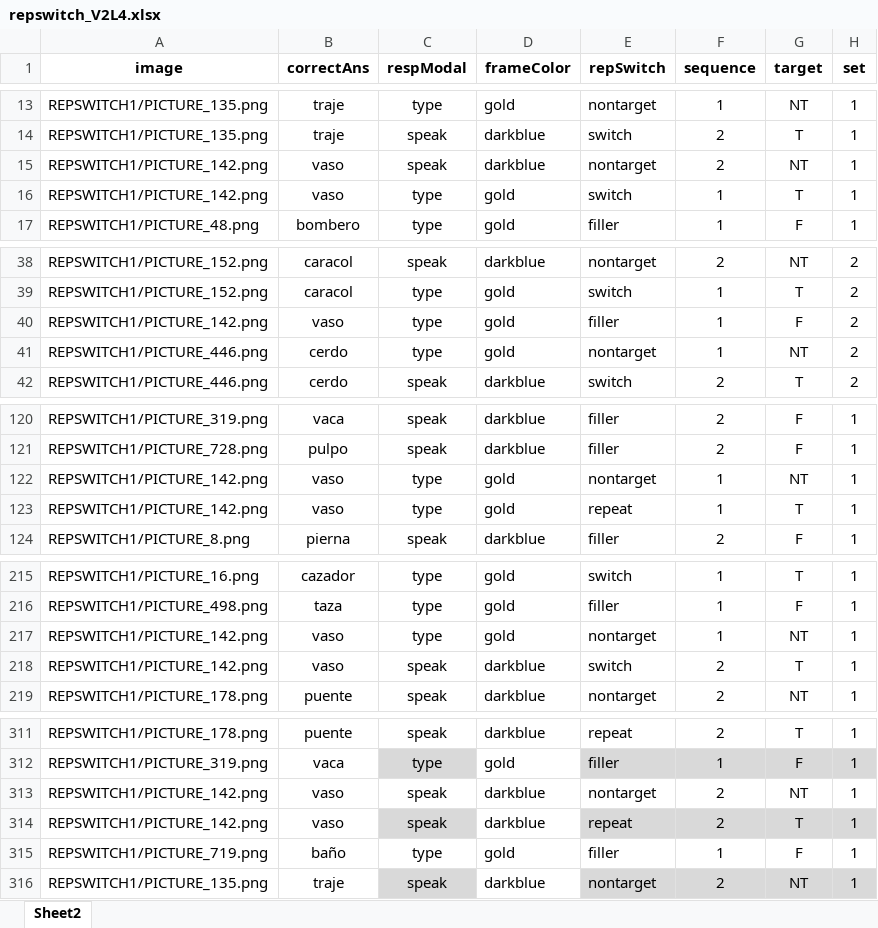
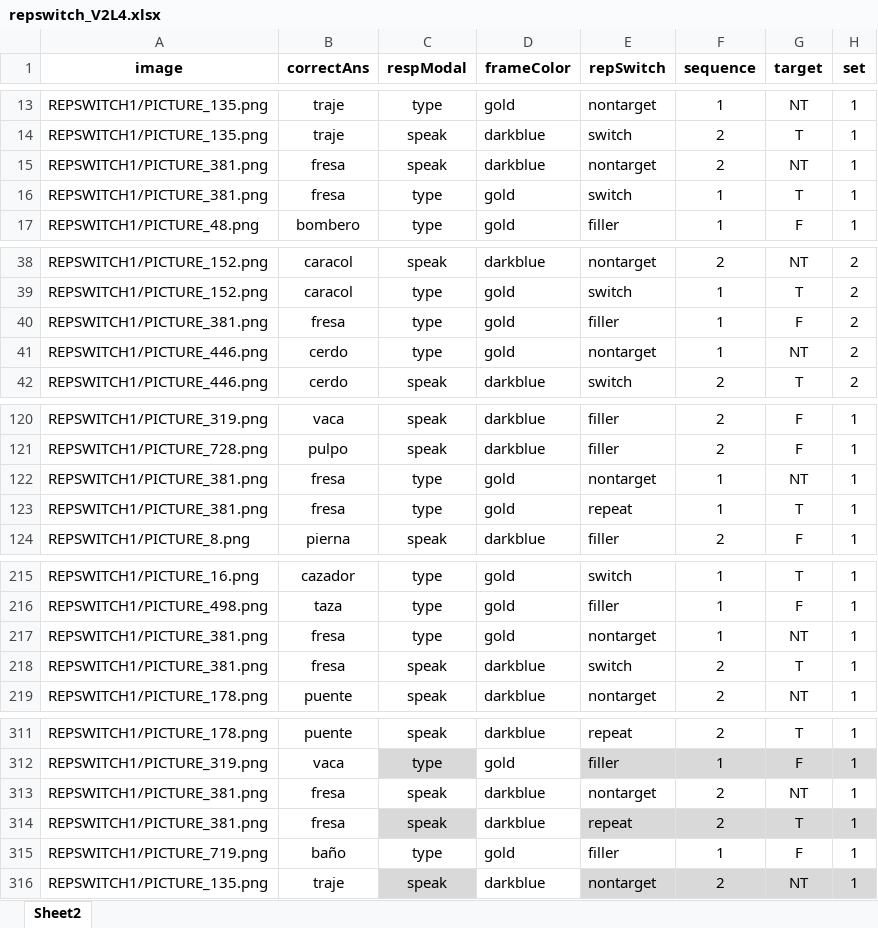
Before and after one commit to kattsar/experiment1, an Excel workbook: repswitch_V2L4.xlsx, sheet Sheet2, drawn as a sheet; only a part is shown, gaps mark what is left out; values as stored, in another font and other column widths than the file's, no borders; table styles not drawn; the diff covers the shown part only; the diff names each change by its address in the sheet, - before the commit and + after, or states it on an @@ line.

Commit message:
Corrected error with fresa and vaso

```diff
--- a/repswitch_V2L4.xlsx (sheet Sheet2)
+++ b/repswitch_V2L4.xlsx (sheet Sheet2)
-A15:A16 (image): REPSWITCH1/PICTURE_142.png
+A15:A16 (image): REPSWITCH1/PICTURE_381.png
-B15:B16 (correctAns): vaso
+B15:B16 (correctAns): fresa
-A40 (image): REPSWITCH1/PICTURE_142.png
+A40 (image): REPSWITCH1/PICTURE_381.png
-B40 (correctAns): vaso
+B40 (correctAns): fresa
-A122:A123 (image): REPSWITCH1/PICTURE_142.png
+A122:A123 (image): REPSWITCH1/PICTURE_381.png
-B122:B123 (correctAns): vaso
+B122:B123 (correctAns): fresa
-A217:A218 (image): REPSWITCH1/PICTURE_142.png
+A217:A218 (image): REPSWITCH1/PICTURE_381.png
-B217:B218 (correctAns): vaso
+B217:B218 (correctAns): fresa
-A313:A314 (image): REPSWITCH1/PICTURE_142.png
+A313:A314 (image): REPSWITCH1/PICTURE_381.png
-B313:B314 (correctAns): vaso
+B313:B314 (correctAns): fresa
```
Also changed, not shown: 6 edited cells elsewhere in this sheet, repswitch_V1L1.xlsx, repswitch_V1L2.xlsx, 6 other files.
